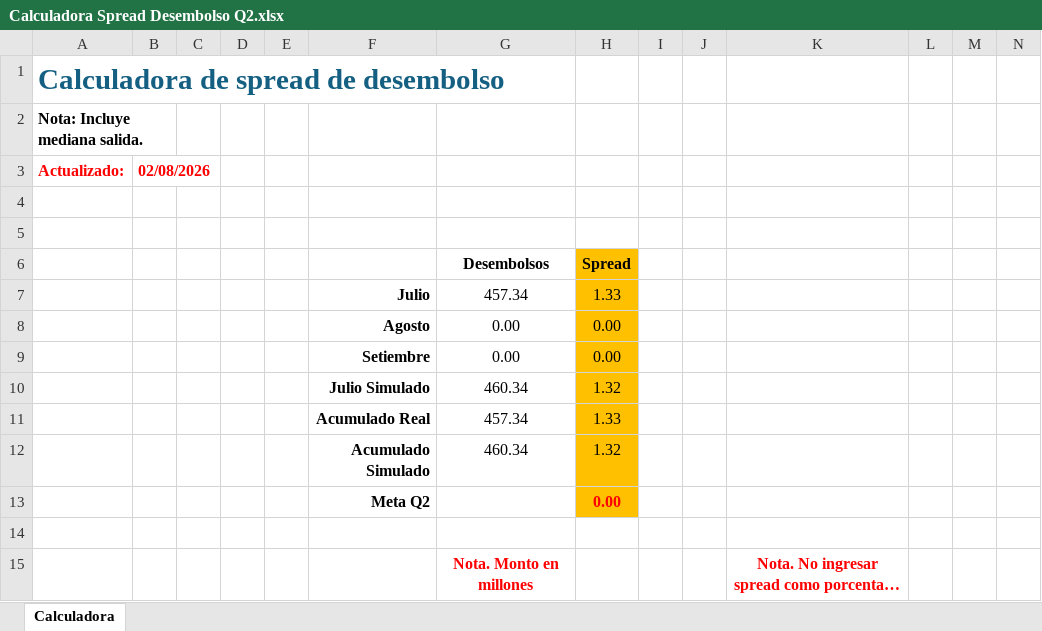
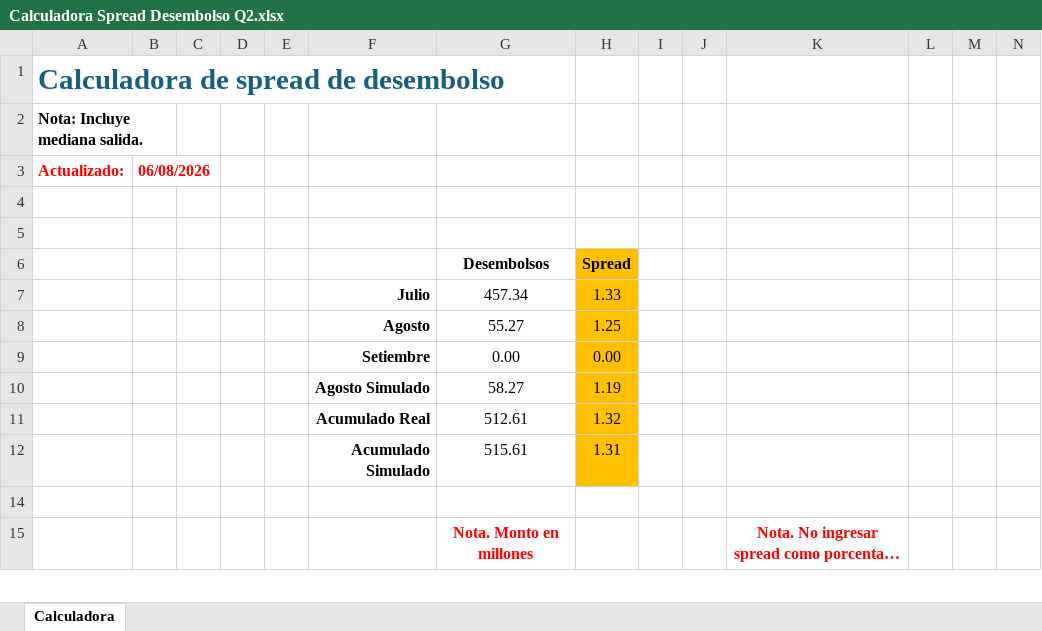
Before and after one commit to luiszelmu98/archivos, an Excel workbook: Calculadora Spread Desembolso Q2.xlsx, sheet Calculadora, drawn as a sheet; only a part is shown; long unchanged cells end in …; values as stored, in another font and other column widths than the file's, no borders; charts and pictures and table styles not drawn; removed rows and columns are numbered as before the commit, all else as after; rows hold the shown columns only; the diff covers the shown part only; the diff names each change by its address in the sheet, - before the commit and + after, or states it on an @@ line.

Commit message:
Add files via upload

```diff
--- a/Calculadora Spread Desembolso Q2.xlsx (sheet Calculadora)
+++ b/Calculadora Spread Desembolso Q2.xlsx (sheet Calculadora)
-B3: 02/08/2026
+B3: 06/08/2026
-row 8:  |  |  |  |  | Agosto | 0.00 | 0.00
+row 8:  |  |  |  |  | Agosto | 55.27 | 1.25
-row 10:  |  |  |  |  | Julio Simulado | 460.34 | 1.32
-row 11:  |  |  |  |  | Acumulado Real | 457.34 | 1.33
-row 12:  |  |  |  |  | Acumulado Simulado | 460.34 | 1.32
@@ row 13 hidden:  |  |  |  |  | Meta Q2 |  | 0.00 @@
+row 10:  |  |  |  |  | Agosto Simulado | 58.27 | 1.19
+row 11:  |  |  |  |  | Acumulado Real | 512.61 | 1.32
+row 12:  |  |  |  |  | Acumulado Simulado | 515.61 | 1.31
```
Also changed, not shown: 30 added rows elsewhere in this sheet, hidden cells, charts or pictures.
